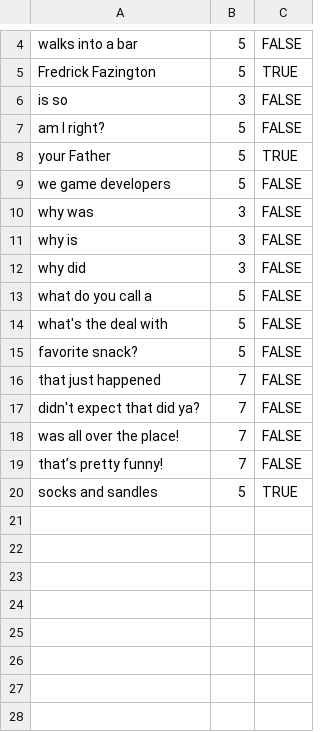
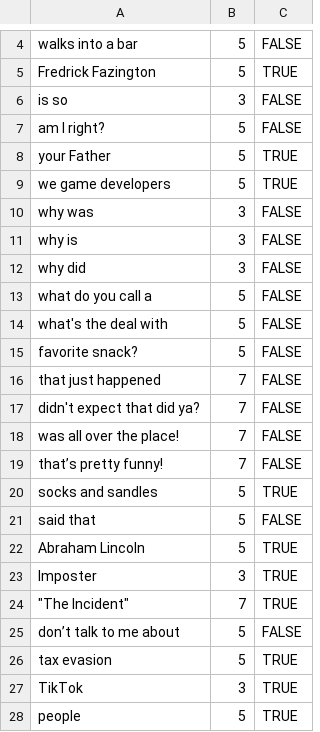
Before and after one commit to RRoberts2020/GGD_2024, a CSV file: Insert/Assets/JokeListGGD.csv, drawn as a sheet; only a part is shown, gaps mark what is left out.

```diff
--- a/Insert/Assets/JokeListGGD.csv
+++ b/Insert/Assets/JokeListGGD.csv
@@ -8,3 +8,3 @@ am I right?,5,FALSE
 your Father,5,TRUE
-we game developers,5,FALSE
+we game developers,5,TRUE
 why was,3,FALSE
@@ -20 +20,9 @@ that’s pretty funny!,7,FALSE
 socks and sandles,5,TRUE
+said that,5,FALSE
+Abraham Lincoln,5,TRUE
+Imposter,3,TRUE
+"""The Incident""",7,TRUE
+don’t talk to me about,5,FALSE
+tax evasion,5,TRUE
+TikTok,3,TRUE
+people,5,TRUE
```
Also changed, not shown: 13 other files.
